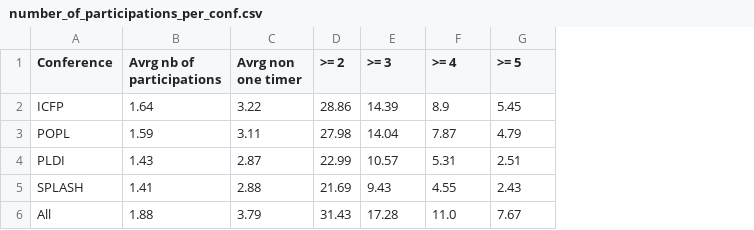
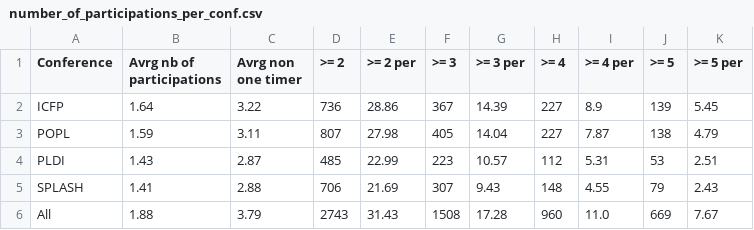
Before and after one commit to YaZko/sigplan-carbon-analysis, a CSV file: output/sigplan/number_of_participations_per_conf.csv, drawn as a sheet; addresses are those after the commit; the diff names each change by its address in the sheet, - before the commit and + after, or states it on an @@ line.

```diff
--- a/output/sigplan/number_of_participations_per_conf.csv
+++ b/output/sigplan/number_of_participations_per_conf.csv
+column E (>= 2 per), rows 2-6: 28.86 | 27.98 | 22.99 | 21.69 | 31.43
+column F (>= 3), rows 2-6: 367 | 405 | 223 | 307 | 1508
+column H (>= 4), rows 2-6: 227 | 227 | 112 | 148 | 960
+column J (>= 5), rows 2-6: 139 | 138 | 53 | 79 | 669
-G1: >= 3
+G1: >= 3 per
-I1: >= 4
+I1: >= 4 per
-K1: >= 5
+K1: >= 5 per
-D2 (>= 2): 28.86
+D2 (>= 2): 736
-D3 (>= 2): 27.98
+D3 (>= 2): 807
-D4 (>= 2): 22.99
+D4 (>= 2): 485
-D5 (>= 2): 21.69
+D5 (>= 2): 706
-D6 (>= 2): 31.43
+D6 (>= 2): 2743
```
Also changed, not shown: output/sigplan/number_of_participations_per_year.csv, 8 other files.
